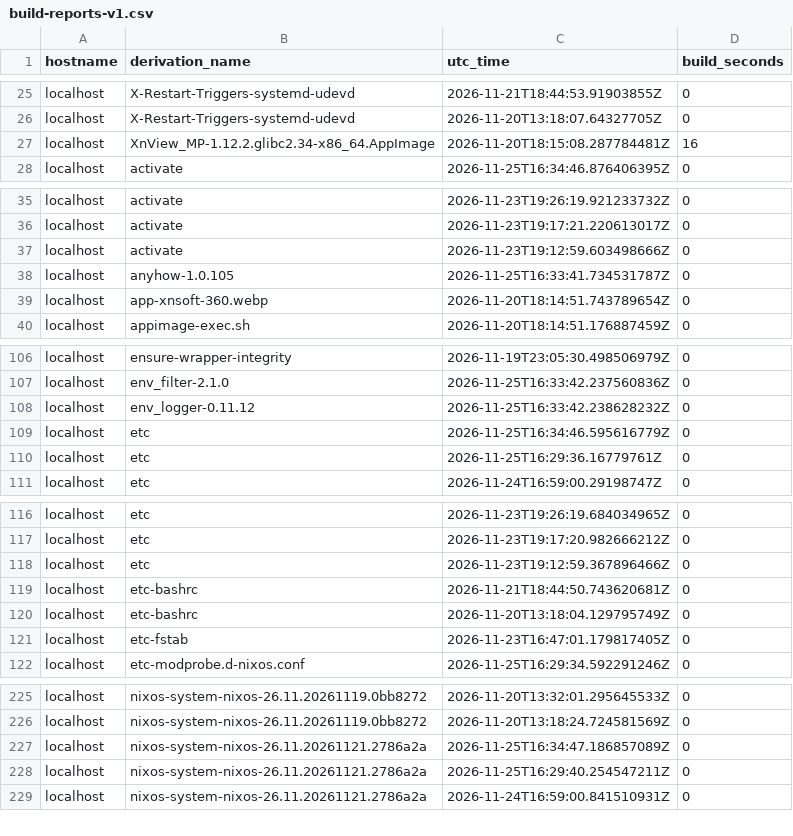
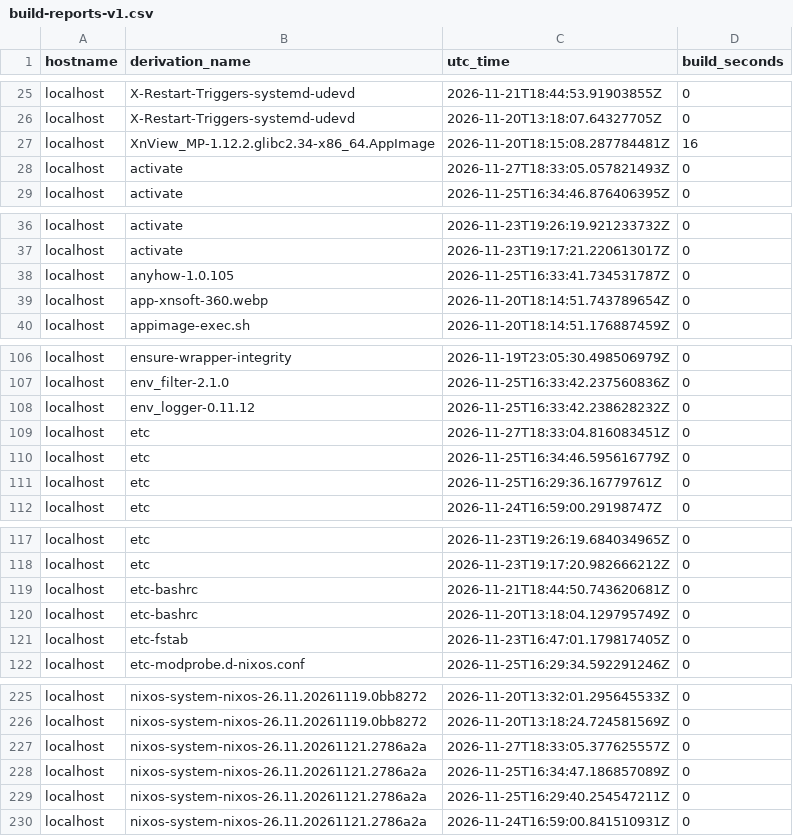
Before and after one commit to lrestj/zbook, a CSV file: .local/state/rom/build-reports-v1.csv, drawn as a sheet; only a part is shown, gaps mark what is left out; removed rows and columns are numbered as before the commit, all else as after; the diff covers the shown part only; the diff names each change by its address in the sheet, - before the commit and + after, or states it on an @@ line.

Commit message:
Waybar & Mate-polkit via systemd services WORK!!!

```diff
--- a/.local/state/rom/build-reports-v1.csv
+++ b/.local/state/rom/build-reports-v1.csv
+row 28: localhost | activate | 2026-11-27T18:33:05.057821493Z | 0
-row 37: localhost | activate | 2026-11-23T19:12:59.603498666Z | 0
+row 109: localhost | etc | 2026-11-27T18:33:04.816083451Z | 0
-row 118: localhost | etc | 2026-11-23T19:12:59.367896466Z | 0
+row 227: localhost | nixos-system-nixos-26.11.20261121.2786a2a | 2026-11-27T18:33:05.377625557Z | 0
```
Also changed, not shown: 2 added rows and 2 removed rows elsewhere in this file, 4 other files.
